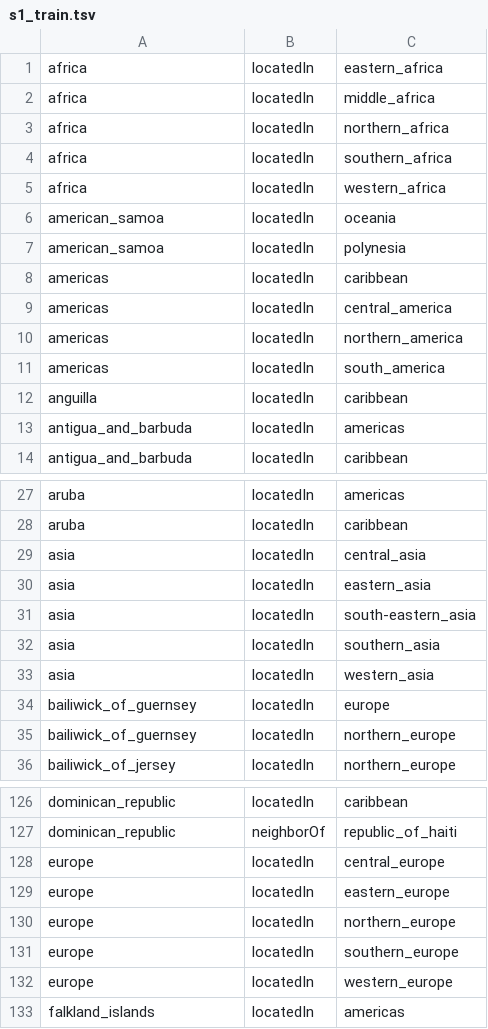
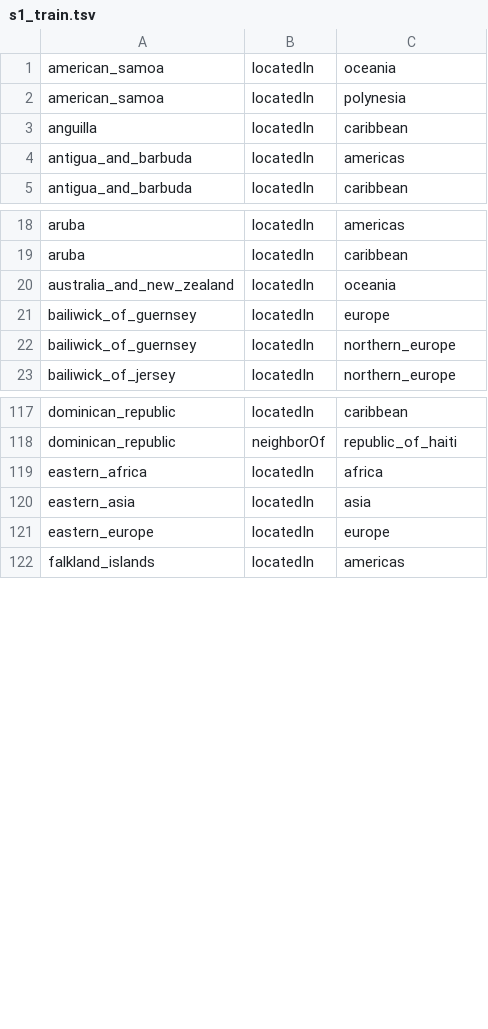
Before and after one commit to uclnlp/inferbeddings, a TSV file: data/countries/s1/s1_train.tsv, drawn as a sheet; only a part is shown, gaps mark what is left out; the diff covers the shown part only.

```diff
--- a/data/countries/s1/s1_train.tsv
+++ b/data/countries/s1/s1_train.tsv
@@ -1,12 +1,3 @@
-africa	locatedIn	eastern_africa
-africa	locatedIn	middle_africa
-africa	locatedIn	northern_africa
-africa	locatedIn	southern_africa
-africa	locatedIn	western_africa
 american_samoa	locatedIn	oceania
 american_samoa	locatedIn	polynesia
-americas	locatedIn	caribbean
-americas	locatedIn	central_america
-americas	locatedIn	northern_america
-americas	locatedIn	south_america
 anguilla	locatedIn	caribbean
@@ -28,7 +19,3 @@ aruba	locatedIn	americas
 aruba	locatedIn	caribbean
-asia	locatedIn	central_asia
-asia	locatedIn	eastern_asia
-asia	locatedIn	south-eastern_asia
-asia	locatedIn	southern_asia
-asia	locatedIn	western_asia
+australia_and_new_zealand	locatedIn	oceania
 bailiwick_of_guernsey	locatedIn	europe
@@ -127,7 +118,5 @@ dominican_republic	locatedIn	caribbean
 dominican_republic	neighborOf	republic_of_haiti
-europe	locatedIn	central_europe
-europe	locatedIn	eastern_europe
-europe	locatedIn	northern_europe
-europe	locatedIn	southern_europe
-europe	locatedIn	western_europe
+eastern_africa	locatedIn	africa
+eastern_asia	locatedIn	asia
+eastern_europe	locatedIn	europe
 falkland_islands	locatedIn	americas
```
Also changed, not shown: 18 added rows, 3 removed rows and 2 edited cells elsewhere in this file, data/countries/s1/triples.tsv, data/countries/s12/s2_train.tsv, 12 other files.
